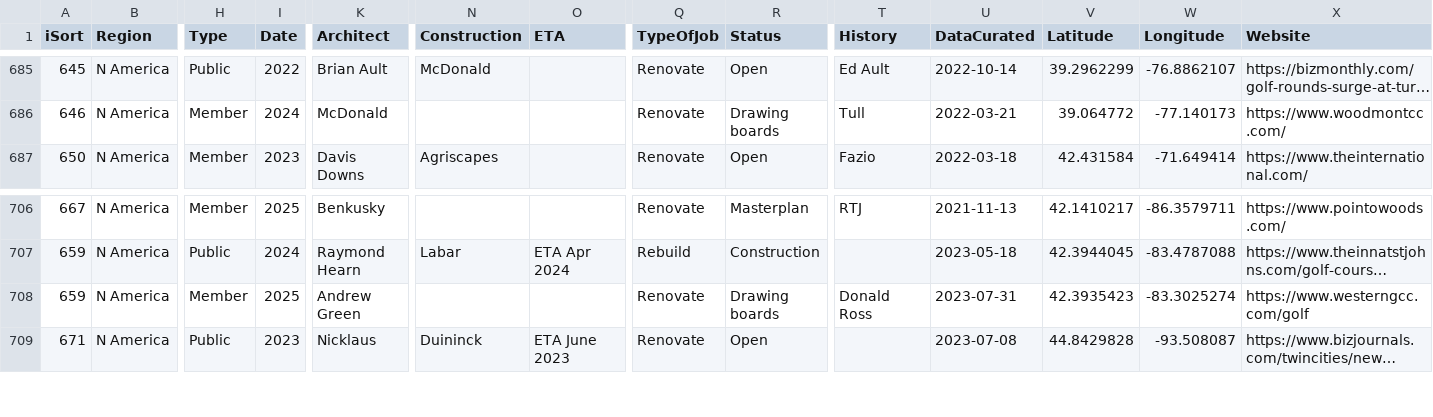
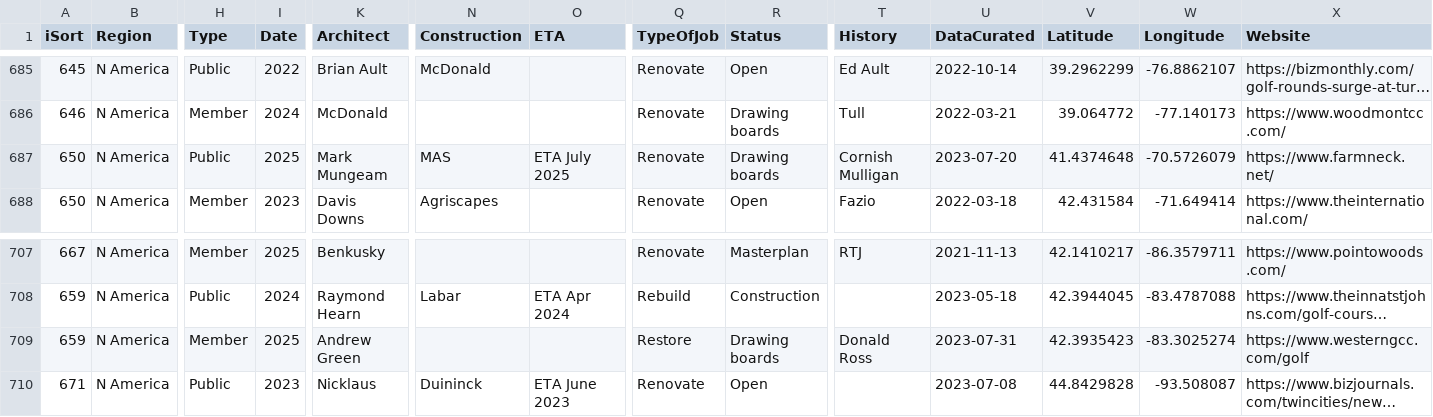
Before and after one commit to stennety/mywebsite, a CSV file: _data/allGolf.csv, drawn as a sheet; only a part is shown, gaps mark what is left out; long unchanged cells end in …; addresses are those after the commit; rows hold the shown columns only; the diff names each change by its address in the sheet, - before the commit and + after, or states it on an @@ line.

Commit message:
Update allGolf.csv

```diff
--- a/_data/allGolf.csv
+++ b/_data/allGolf.csv
+row 687: 650 | N America | Public | 2025 | Mark Mungeam | MAS | ETA July 2025 | Renovate | Drawing boards | Cornish Mulligan | 2023-07-20 | 41.4374648 | -70.5726079 | https://www.farmneck.net/
-Q709 (TypeOfJob): Renovate
+Q709 (TypeOfJob): Restore
```
